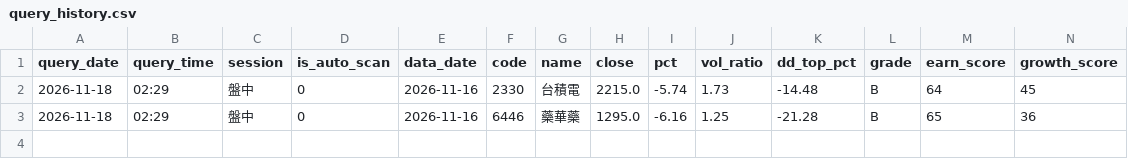
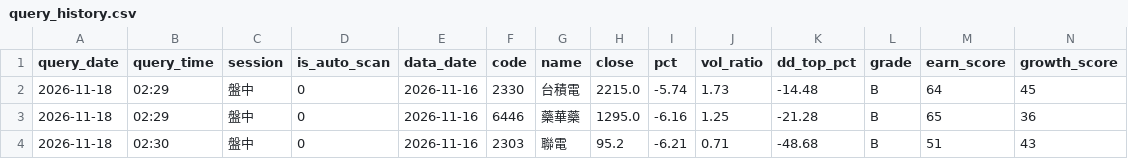
Before and after one commit to bios12-huang/stock-report-pages, a CSV file: data/query_history.csv, drawn as a sheet; only a part is shown; rows hold the shown columns only; the diff names each change by its address in the sheet, - before the commit and + after, or states it on an @@ line.

Commit message:
log 2303 (2026-11-18 盤中)

```diff
--- a/data/query_history.csv
+++ b/data/query_history.csv
+row 4: 2026-11-18 | 02:30 | 盤中 | 0 | 2026-11-16 | 2303 | 聯電 | 95.2 | -6.21 | 0.71 | -48.68 | B | 51 | 43
```
